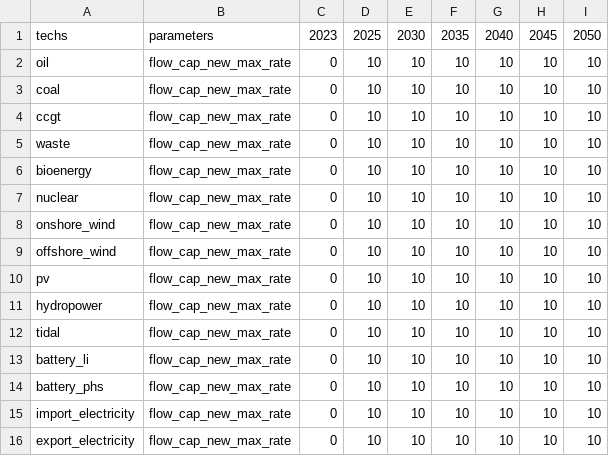
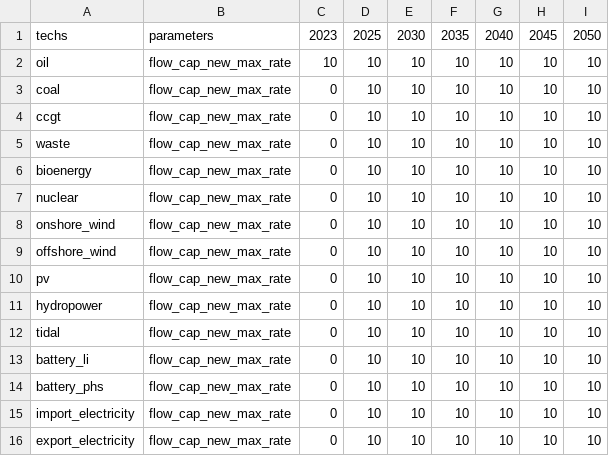
Before and after one commit to jonathangregg/calliope-pathways, a CSV file: src/calliope_pathways/model_configs/roi_wind_focus/data_sources/capacity_series/max_deploy_rate_techs.csv, drawn as a sheet.

```diff
--- a/src/calliope_pathways/model_configs/roi_wind_focus/data_sources/capacity_series/max_deploy_rate_techs.csv
+++ b/src/calliope_pathways/model_configs/roi_wind_focus/data_sources/capacity_series/max_deploy_rate_techs.csv
@@ -1,3 +1,3 @@
 techs,parameters,2023,2025,2030,2035,2040,2045,2050
-oil,flow_cap_new_max_rate,0,10,10,10,10,10,10
+oil,flow_cap_new_max_rate,10,10,10,10,10,10,10
 coal,flow_cap_new_max_rate,0,10,10,10,10,10,10
```
Also changed, not shown: src/calliope_pathways/model_configs/roi_wind_focus/data_sources/investstep_series/available_vintages_techs.csv, 12 other files.
